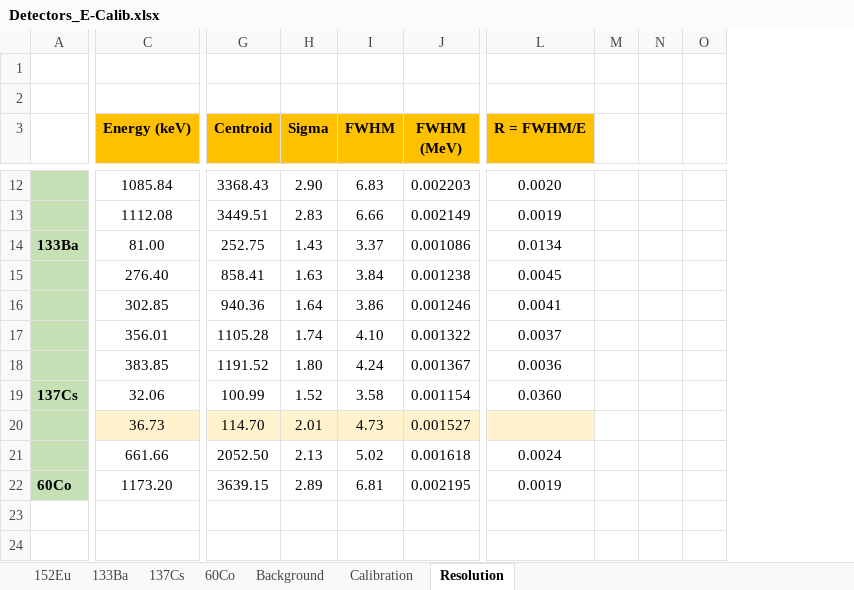
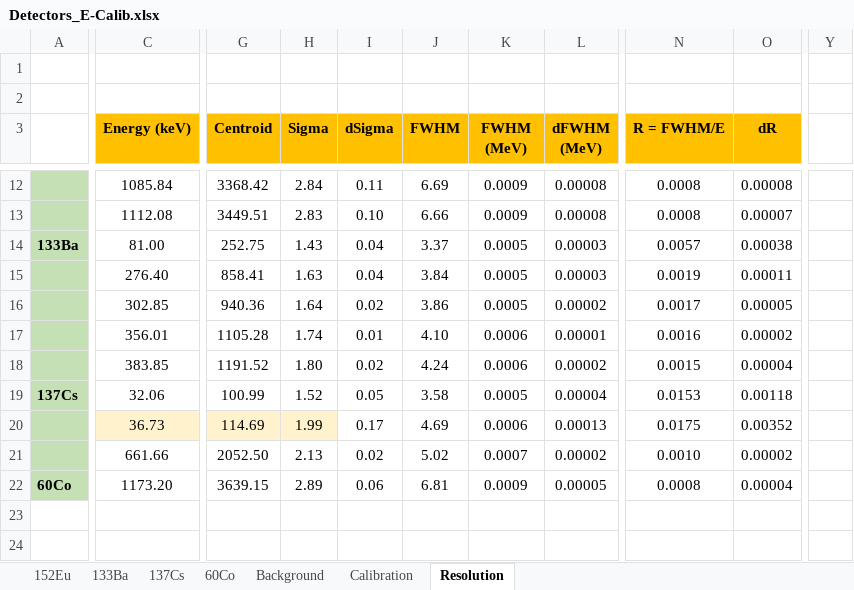
Before and after one commit to RiPires/116Sn-p-g-117Sb_Analysis, an Excel workbook: CNA/Calibrations/Detectors_E-Calib.xlsx, sheet Resolution, drawn as a sheet; only a part is shown, gaps mark what is left out; values as stored, in another font and other column widths than the file's, no borders; charts and pictures and table styles not drawn; removed rows and columns are numbered as before the commit, all else as after; the diff covers the shown part only; the diff names each change by its address in the sheet, - before the commit and + after, or states it on an @@ line.

Commit message:
CNA analysis update - detector resolution:     * Calibration runs for both SDD and HPGe were analysed using gaussian fit to different peaks, extracting peak mean, sigma and signa_err;     * fit parameters used for resolution calibration - new resolution parameters extracted;

```diff
--- a/CNA/Calibrations/Detectors_E-Calib.xlsx (sheet Resolution)
+++ b/CNA/Calibrations/Detectors_E-Calib.xlsx (sheet Resolution)
+column I (dSigma), rows 12-22: 0.11 | 0.10 | 0.04 | 0.04 | 0.02 | 0.01 | 0.02 | 0.05 | 0.17 | 0.02 | 0.06
+column L (dFWHM (MeV)), rows 12-22: 0.00008 | 0.00008 | 0.00003 | 0.00003 | 0.00002 | 0.00001 | 0.00002 | 0.00004 | 0.00013 | 0.00002 | 0.00005
-column M, empty
-column N, empty
-column O, empty
+column O (dR), rows 12-22: 0.00008 | 0.00007 | 0.00038 | 0.00011 | 0.00005 | 0.00002 | 0.00004 | 0.00118 | 0.00352 | 0.00002 | 0.00004
+column Y, empty
-G12 (Centroid): 3368.43
+G12 (Centroid): 3368.42
-H12 (Sigma): 2.90
+H12 (Sigma): 2.84
-J12 (FWHM): 6.83
+J12 (FWHM): 6.69
-K12 (FWHM (MeV)): 0.002203
+K12 (FWHM (MeV)): 0.0009
-N12 (R = FWHM/E): 0.0020
+N12 (R = FWHM/E): 0.0008
-K13 (FWHM (MeV)): 0.002149
+K13 (FWHM (MeV)): 0.0009
-N13 (R = FWHM/E): 0.0019
+N13 (R = FWHM/E): 0.0008
-K14 (FWHM (MeV)): 0.001086
+K14 (FWHM (MeV)): 0.0005
-N14 (R = FWHM/E): 0.0134
+N14 (R = FWHM/E): 0.0057
-K15 (FWHM (MeV)): 0.001238
+K15 (FWHM (MeV)): 0.0005
-N15 (R = FWHM/E): 0.0045
+N15 (R = FWHM/E): 0.0019
-K16 (FWHM (MeV)): 0.001246
+K16 (FWHM (MeV)): 0.0005
-N16 (R = FWHM/E): 0.0041
+N16 (R = FWHM/E): 0.0017
-K17 (FWHM (MeV)): 0.001322
+K17 (FWHM (MeV)): 0.0006
-N17 (R = FWHM/E): 0.0037
+N17 (R = FWHM/E): 0.0016
-K18 (FWHM (MeV)): 0.001367
+K18 (FWHM (MeV)): 0.0006
-N18 (R = FWHM/E): 0.0036
+N18 (R = FWHM/E): 0.0015
-K19 (FWHM (MeV)): 0.001154
+K19 (FWHM (MeV)): 0.0005
-N19 (R = FWHM/E): 0.0360
+N19 (R = FWHM/E): 0.0153
-G20 (Centroid): 114.70
+G20 (Centroid): 114.69
-H20 (Sigma): 2.01
+H20 (Sigma): 1.99
-J20 (FWHM): 4.73
+J20 (FWHM): 4.69
-J20:K20 fill: #FFF2CC
+J20:K20 fill: none
-K20 (FWHM (MeV)): 0.001527
+K20 (FWHM (MeV)): 0.0006
-N20 (R = FWHM/E): (empty)
+N20 (R = FWHM/E): 0.0175
-N20 fill: #FFF2CC
+N20 fill: none
-K21 (FWHM (MeV)): 0.001618
+K21 (FWHM (MeV)): 0.0007
-N21 (R = FWHM/E): 0.0024
+N21 (R = FWHM/E): 0.0010
-K22 (FWHM (MeV)): 0.002195
+K22 (FWHM (MeV)): 0.0009
-N22 (R = FWHM/E): 0.0019
+N22 (R = FWHM/E): 0.0008
```
Also changed, not shown: 13 added rows, 13 removed rows, 3 added columns, 36 edited cells and cell formats elsewhere in this sheet, sheet Calibration, formulas that keep their value, charts or pictures, 16 other files.
